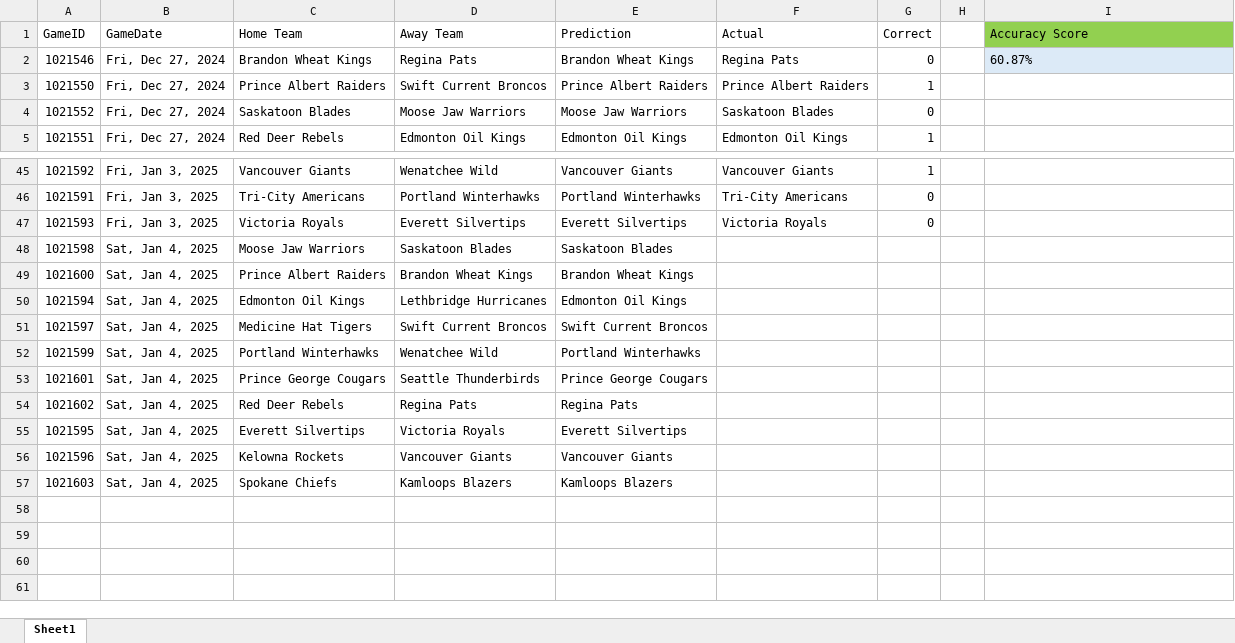
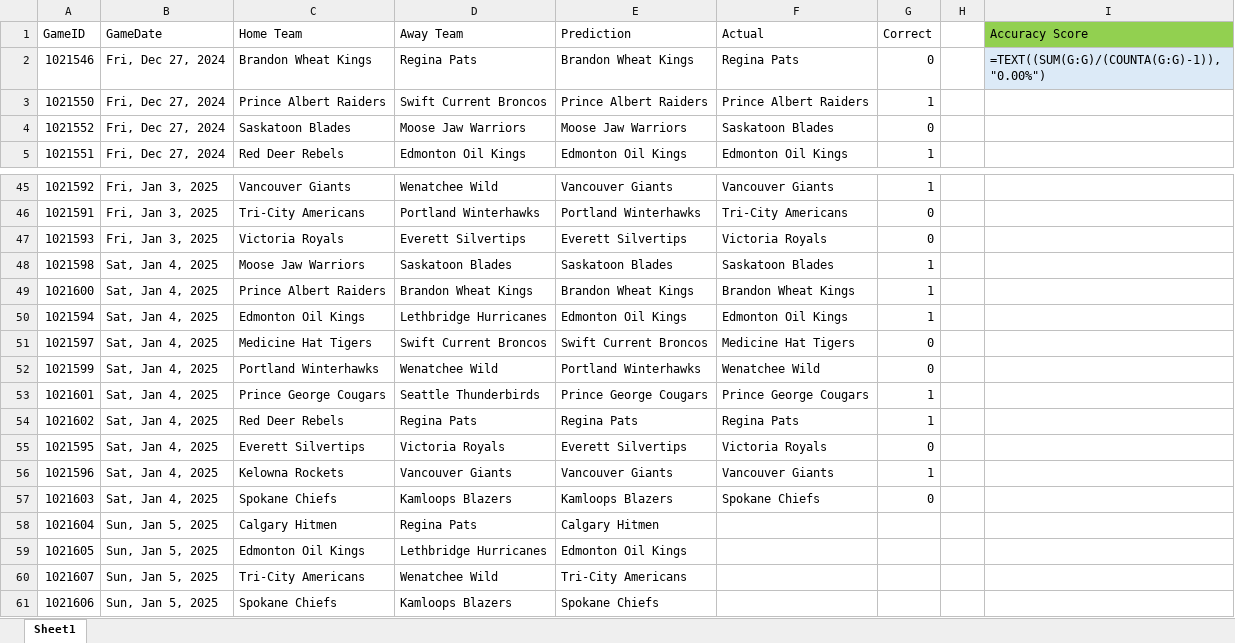
Before and after one commit to caleb-stewart/WHL-Game-Predictor, an Excel workbook: prediction_record.xlsx, sheet Sheet1, drawn as a sheet; only a part is shown, gaps mark what is left out; values as stored, in another font and other column widths than the file's, no borders; formulas without a stored value are shown as written; the diff names each change by its address in the sheet, - before the commit and + after, or states it on an @@ line.

Commit message:
Update Predictions

```diff
--- a/prediction_record.xlsx (sheet Sheet1)
+++ b/prediction_record.xlsx (sheet Sheet1)
-I2 (Accuracy Score): 60.87%
+I2 (Accuracy Score): =TEXT((SUM(G:G)/(COUNTA(G:G)-1)), "0.00%")
-F48 (Actual): (empty)
+F48 (Actual): Saskatoon Blades
-G48:G50 (Correct): (empty)
+G48:G50 (Correct): 1
-F49 (Actual): (empty)
+F49 (Actual): Brandon Wheat Kings
-F50 (Actual): (empty)
+F50 (Actual): Edmonton Oil Kings
-F51 (Actual): (empty)
+F51 (Actual): Medicine Hat Tigers
-G51:G52 (Correct): (empty)
+G51:G52 (Correct): 0
-F52 (Actual): (empty)
+F52 (Actual): Wenatchee Wild
-F53 (Actual): (empty)
+F53 (Actual): Prince George Cougars
-G53:G54 (Correct): (empty)
+G53:G54 (Correct): 1
-F54 (Actual): (empty)
+F54 (Actual): Regina Pats
-F55 (Actual): (empty)
+F55 (Actual): Victoria Royals
-G55 (Correct): (empty)
+G55 (Correct): 0
-F56 (Actual): (empty)
+F56 (Actual): Vancouver Giants
-G56 (Correct): (empty)
+G56 (Correct): 1
-F57 (Actual): (empty)
+F57 (Actual): Spokane Chiefs
-G57 (Correct): (empty)
+G57 (Correct): 0
+row 58: 1021604 | Sun, Jan 5, 2025 | Calgary Hitmen | Regina Pats | Calgary Hitmen
+row 59: 1021605 | Sun, Jan 5, 2025 | Edmonton Oil Kings | Lethbridge Hurricanes | Edmonton Oil Kings
+row 60: 1021607 | Sun, Jan 5, 2025 | Tri-City Americans | Wenatchee Wild | Tri-City Americans
+row 61: 1021606 | Sun, Jan 5, 2025 | Spokane Chiefs | Kamloops Blazers | Spokane Chiefs
```
Also changed, not shown: 1 other file.
